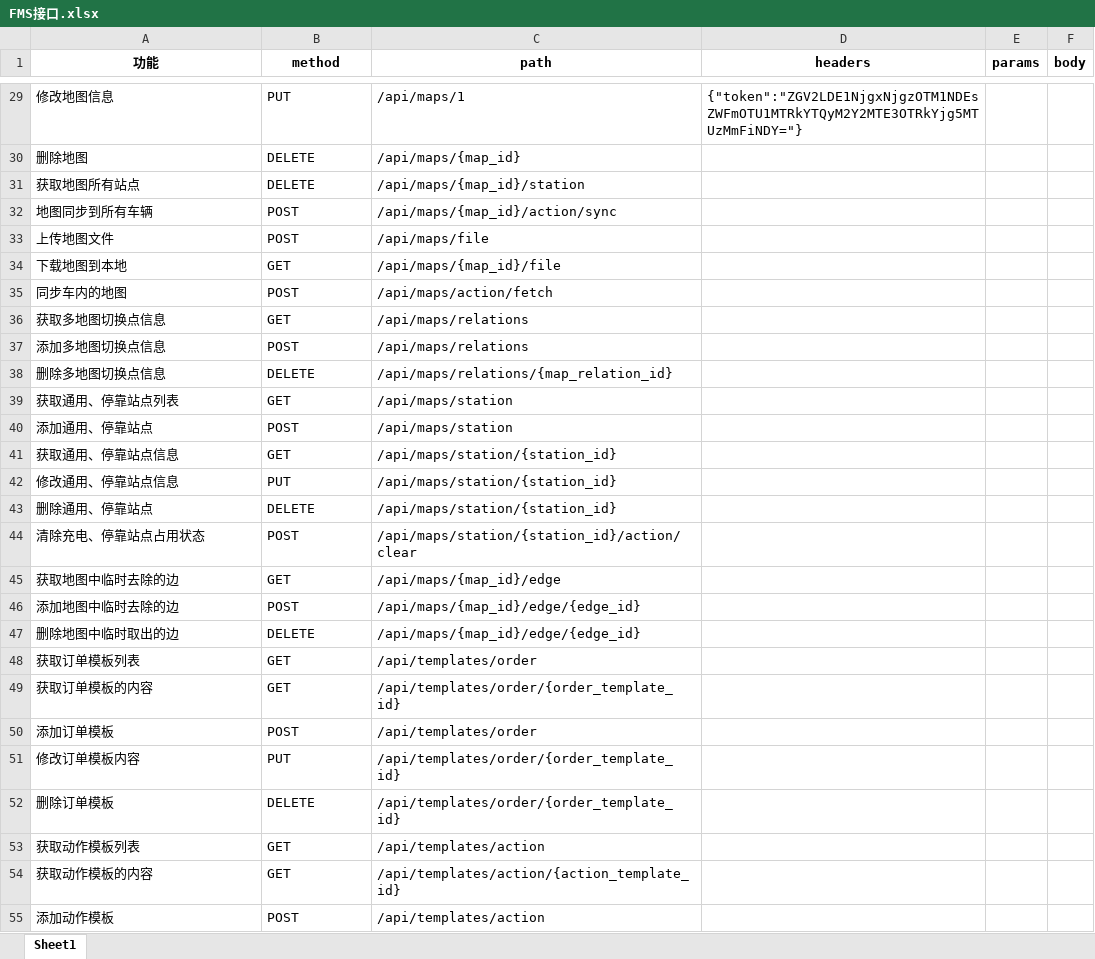
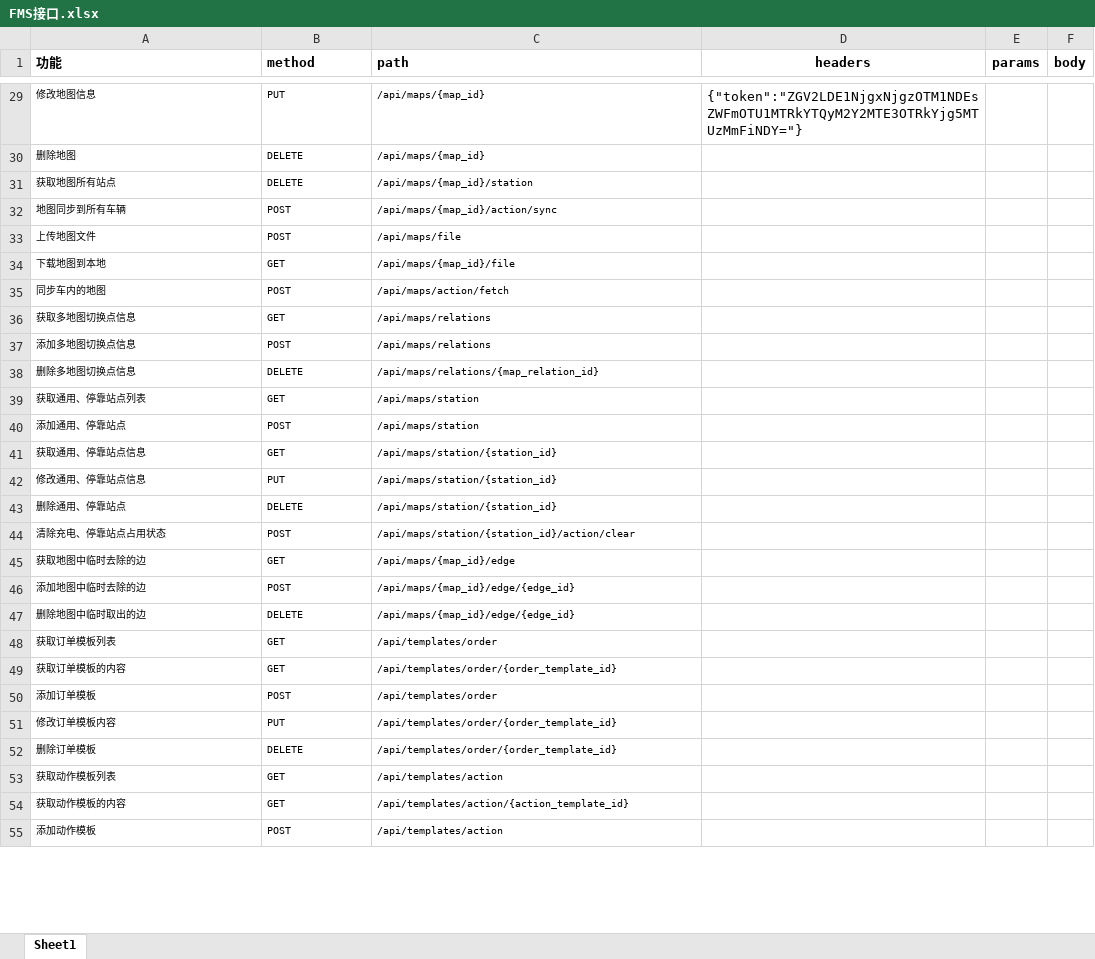
Before and after one commit to SophieApple/Py, an Excel workbook: FMSapi_test v1.0/FMS接口.xlsx, sheet Sheet1, drawn as a sheet; only a part is shown, gaps mark what is left out; values as stored, in another font and other column widths than the file's, no borders; the diff covers the shown part only; the diff names each change by its address in the sheet, - before the commit and + after, or states it on an @@ line.

```diff
--- a/FMSapi_test v1.0/FMS接口.xlsx (sheet Sheet1)
+++ b/FMSapi_test v1.0/FMS接口.xlsx (sheet Sheet1)
-A1:C1 alignment: center
+A1:C1 alignment: left
@@ A29:C55 text size: smaller @@
-C29 (path): /api/maps/1
+C29 (path): /api/maps/{map_id}
```
Also changed, not shown: 7 edited cells and cell formats elsewhere in this sheet, 3 other files.
